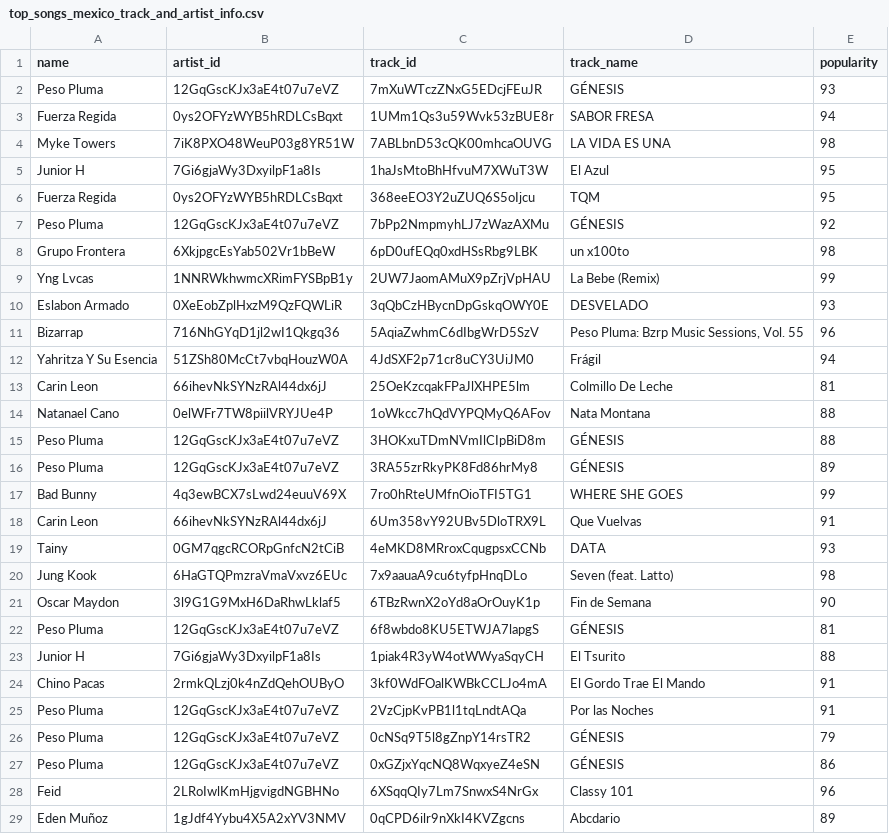
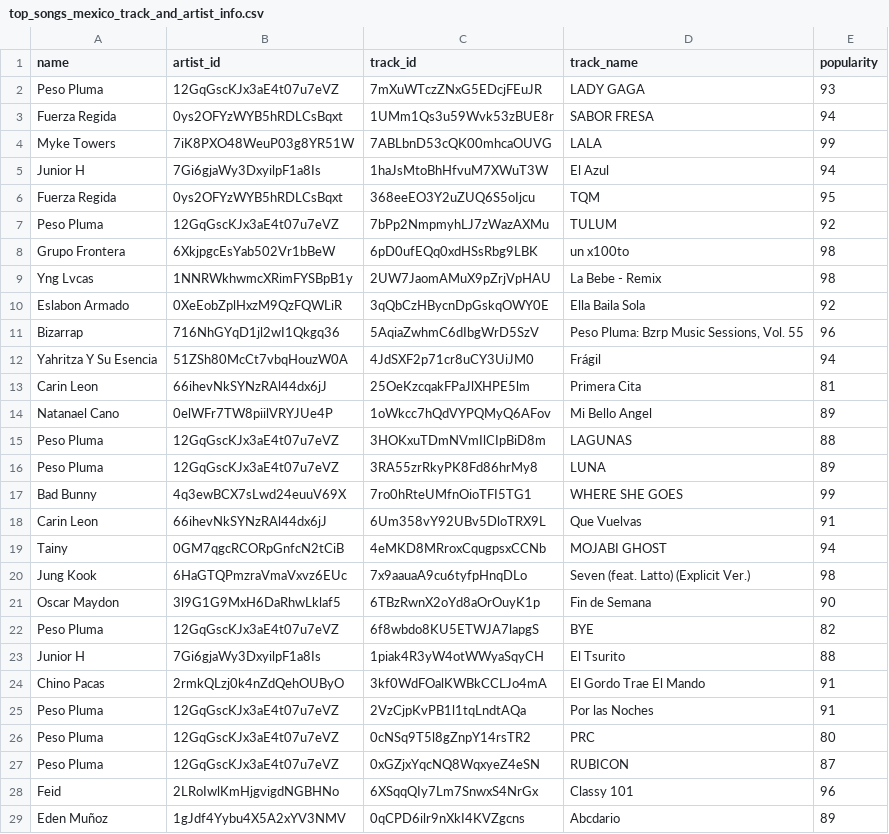
Before and after one commit to piwikiwi345/Spotify-Exploration, a CSV file: data/mexico/top_songs_mexico_track_and_artist_info.csv, drawn as a sheet; only a part is shown; the diff covers the shown part only.

```diff
--- a/data/mexico/top_songs_mexico_track_and_artist_info.csv
+++ b/data/mexico/top_songs_mexico_track_and_artist_info.csv
@@ -1,23 +1,23 @@
 name,artist_id,track_id,track_name,popularity
-Peso Pluma,12GqGscKJx3aE4t07u7eVZ,7mXuWTczZNxG5EDcjFEuJR,GÉNESIS,93
+Peso Pluma,12GqGscKJx3aE4t07u7eVZ,7mXuWTczZNxG5EDcjFEuJR,LADY GAGA,93
 Fuerza Regida,0ys2OFYzWYB5hRDLCsBqxt,1UMm1Qs3u59Wvk53zBUE8r,SABOR FRESA,94
-Myke Towers,7iK8PXO48WeuP03g8YR51W,7ABLbnD53cQK00mhcaOUVG,LA VIDA ES UNA,98
-Junior H,7Gi6gjaWy3DxyilpF1a8Is,1haJsMtoBhHfvuM7XWuT3W,El Azul,95
+Myke Towers,7iK8PXO48WeuP03g8YR51W,7ABLbnD53cQK00mhcaOUVG,LALA,99
+Junior H,7Gi6gjaWy3DxyilpF1a8Is,1haJsMtoBhHfvuM7XWuT3W,El Azul,94
 Fuerza Regida,0ys2OFYzWYB5hRDLCsBqxt,368eeEO3Y2uZUQ6S5oIjcu,TQM,95
-Peso Pluma,12GqGscKJx3aE4t07u7eVZ,7bPp2NmpmyhLJ7zWazAXMu,GÉNESIS,92
+Peso Pluma,12GqGscKJx3aE4t07u7eVZ,7bPp2NmpmyhLJ7zWazAXMu,TULUM,92
 Grupo Frontera,6XkjpgcEsYab502Vr1bBeW,6pD0ufEQq0xdHSsRbg9LBK,un x100to,98
-Yng Lvcas,1NNRWkhwmcXRimFYSBpB1y,2UW7JaomAMuX9pZrjVpHAU,La Bebe (Remix),99
-Eslabon Armado,0XeEobZplHxzM9QzFQWLiR,3qQbCzHBycnDpGskqOWY0E,DESVELADO,93
+Yng Lvcas,1NNRWkhwmcXRimFYSBpB1y,2UW7JaomAMuX9pZrjVpHAU,La Bebe - Remix,98
+Eslabon Armado,0XeEobZplHxzM9QzFQWLiR,3qQbCzHBycnDpGskqOWY0E,Ella Baila Sola,92
 Bizarrap,716NhGYqD1jl2wI1Qkgq36,5AqiaZwhmC6dIbgWrD5SzV,"Peso Pluma: Bzrp Music Sessions, Vol. 55",96
 Yahritza Y Su Esencia,51ZSh80McCt7vbqHouzW0A,4JdSXF2p71cr8uCY3UiJM0,Frágil,94
-Carin Leon,66ihevNkSYNzRAl44dx6jJ,25OeKzcqakFPaJlXHPE5lm,Colmillo De Leche,81
-Natanael Cano,0elWFr7TW8piilVRYJUe4P,1oWkcc7hQdVYPQMyQ6AFov,Nata Montana,88
-Peso Pluma,12GqGscKJx3aE4t07u7eVZ,3HOKxuTDmNVmIlCIpBiD8m,GÉNESIS,88
-Peso Pluma,12GqGscKJx3aE4t07u7eVZ,3RA55zrRkyPK8Fd86hrMy8,GÉNESIS,89
+Carin Leon,66ihevNkSYNzRAl44dx6jJ,25OeKzcqakFPaJlXHPE5lm,Primera Cita,81
+Natanael Cano,0elWFr7TW8piilVRYJUe4P,1oWkcc7hQdVYPQMyQ6AFov,Mi Bello Angel,89
+Peso Pluma,12GqGscKJx3aE4t07u7eVZ,3HOKxuTDmNVmIlCIpBiD8m,LAGUNAS,88
+Peso Pluma,12GqGscKJx3aE4t07u7eVZ,3RA55zrRkyPK8Fd86hrMy8,LUNA,89
 Bad Bunny,4q3ewBCX7sLwd24euuV69X,7ro0hRteUMfnOioTFI5TG1,WHERE SHE GOES,99
 Carin Leon,66ihevNkSYNzRAl44dx6jJ,6Um358vY92UBv5DloTRX9L,Que Vuelvas,91
-Tainy,0GM7qgcRCORpGnfcN2tCiB,4eMKD8MRroxCqugpsxCCNb,DATA,93
-Jung Kook,6HaGTQPmzraVmaVxvz6EUc,7x9aauaA9cu6tyfpHnqDLo,Seven (feat. Latto),98
+Tainy,0GM7qgcRCORpGnfcN2tCiB,4eMKD8MRroxCqugpsxCCNb,MOJABI GHOST,94
+Jung Kook,6HaGTQPmzraVmaVxvz6EUc,7x9aauaA9cu6tyfpHnqDLo,Seven (feat. Latto) (Explicit Ver.),98
 Oscar Maydon,3l9G1G9MxH6DaRhwLklaf5,6TBzRwnX2oYd8aOrOuyK1p,Fin de Semana,90
-Peso Pluma,12GqGscKJx3aE4t07u7eVZ,6f8wbdo8KU5ETWJA7lapgS,GÉNESIS,81
+Peso Pluma,12GqGscKJx3aE4t07u7eVZ,6f8wbdo8KU5ETWJA7lapgS,BYE,82
 Junior H,7Gi6gjaWy3DxyilpF1a8Is,1piak4R3yW4otWWyaSqyCH,El Tsurito,88
@@ -25,4 +25,4 @@ Chino Pacas,2rmkQLzj0k4nZdQehOUByO,3kf0WdFOalKWBkCCLJo4mA,El Gordo Trae El Mando
 Peso Pluma,12GqGscKJx3aE4t07u7eVZ,2VzCjpKvPB1l1tqLndtAQa,Por las Noches,91
-Peso Pluma,12GqGscKJx3aE4t07u7eVZ,0cNSq9T5l8gZnpY14rsTR2,GÉNESIS,79
-Peso Pluma,12GqGscKJx3aE4t07u7eVZ,0xGZjxYqcNQ8WqxyeZ4eSN,GÉNESIS,86
+Peso Pluma,12GqGscKJx3aE4t07u7eVZ,0cNSq9T5l8gZnpY14rsTR2,PRC,80
+Peso Pluma,12GqGscKJx3aE4t07u7eVZ,0xGZjxYqcNQ8WqxyeZ4eSN,RUBICON,87
 Feid,2LRoIwlKmHjgvigdNGBHNo,6XSqqQIy7Lm7SnwxS4NrGx,Classy 101,96
```
Also changed, not shown: 20 edited cells elsewhere in this file, data/brazil/top_songs_brazil_track_and_artist_info.csv, data/canada/top_songs_canada_track_and_artist_info.csv, 15 other files.
